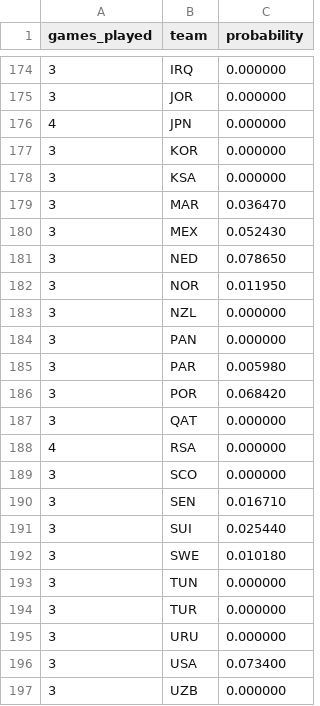
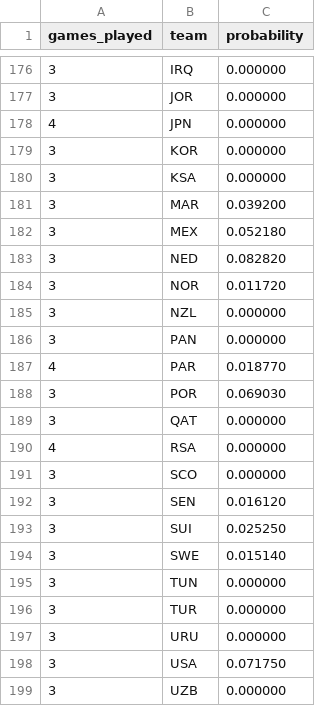
Before and after one commit to mvermeulen/ai, a CSV file: worldcup/data/probability_history.csv, drawn as a sheet; only a part is shown, gaps mark what is left out; the diff covers the shown part only.

```diff
--- a/worldcup/data/probability_history.csv
+++ b/worldcup/data/probability_history.csv
@@ -178,10 +180,10 @@ games_played,team,probability
 3,KSA,0.000000
-3,MAR,0.036470
-3,MEX,0.052430
-3,NED,0.078650
-3,NOR,0.011950
+3,MAR,0.039200
+3,MEX,0.052180
+3,NED,0.082820
+3,NOR,0.011720
 3,NZL,0.000000
 3,PAN,0.000000
-3,PAR,0.005980
-3,POR,0.068420
+4,PAR,0.018770
+3,POR,0.069030
 3,QAT,0.000000
@@ -189,5 +191,5 @@ games_played,team,probability
 3,SCO,0.000000
-3,SEN,0.016710
-3,SUI,0.025440
-3,SWE,0.010180
+3,SEN,0.016120
+3,SUI,0.025250
+3,SWE,0.015140
 3,TUN,0.000000
@@ -195,3 +197,3 @@ games_played,team,probability
 3,URU,0.000000
-3,USA,0.073400
+3,USA,0.071750
 3,UZB,0.000000
```
Also changed, not shown: 3 added rows, 1 removed row and 19 edited cells elsewhere in this file, worldcup/data/schedule.csv.
